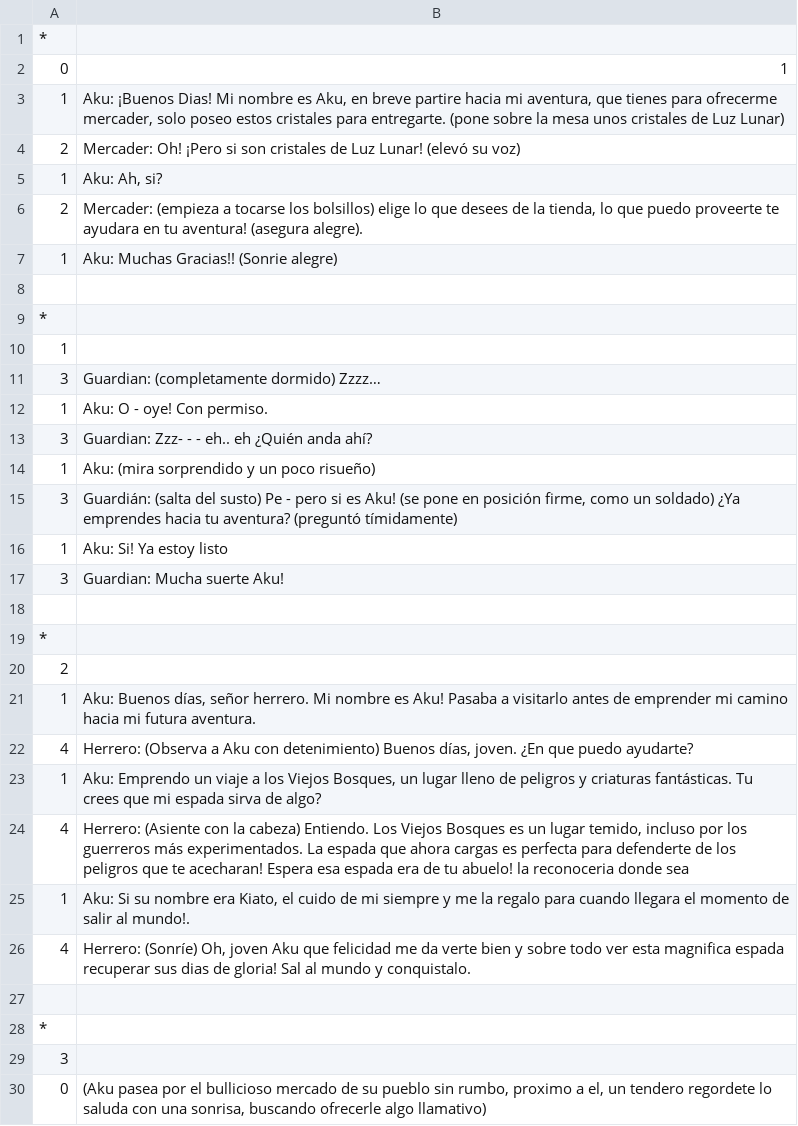
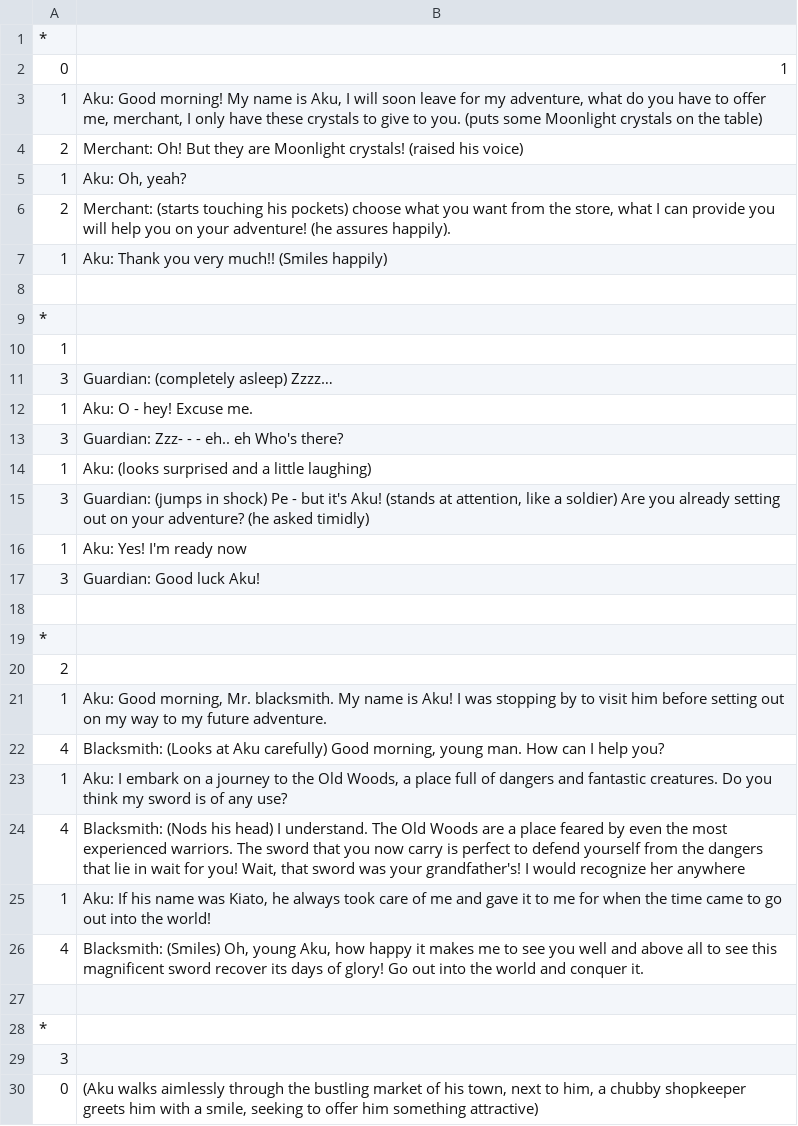
Before and after one commit to NonigamesStudio/Akakuma-Adventure, a CSV file: Assets/Resources/Dialogos.csv, drawn as a sheet; only a part is shown; the diff covers the shown part only.

```diff
--- a/Assets/Resources/Dialogos.csv
+++ b/Assets/Resources/Dialogos.csv
@@ -2,7 +2,7 @@
 0,1
-1,"Aku: ¡Buenos Dias! Mi nombre es Aku, en breve partire hacia mi aventura, que tienes para ofrecerme mercader, solo poseo estos cristales para entregarte. (pone sobre la mesa unos cristales de Luz Lunar)"
-2,Mercader: Oh! ¡Pero si son cristales de Luz Lunar! (elevó su voz)
-1,"Aku: Ah, si?"
-2,"Mercader: (empieza a tocarse los bolsillos) elige lo que desees de la tienda, lo que puedo proveerte te ayudara en tu aventura! (asegura alegre)."
-1,Aku: Muchas Gracias!! (Sonrie alegre)
+1,"Aku: Good morning! My name is Aku, I will soon leave for my adventure, what do you have to offer me, merchant, I only have these crystals to give to you. (puts some Moonlight crystals on the table)"
+2,Merchant: Oh! But they are Moonlight crystals! (raised his voice)
+1,"Aku: Oh, yeah?"
+2,"Merchant: (starts touching his pockets) choose what you want from the store, what I can provide you will help you on your adventure! (he assures happily)."
+1,Aku: Thank you very much!! (Smiles happily)
 ,
@@ -10,9 +10,9 @@
 1,
-3,Guardian: (completamente dormido) Zzzz…
-1,Aku: O - oye! Con permiso.
-3,Guardian: Zzz- - - eh.. eh ¿Quién anda ahí?
-1,Aku: (mira sorprendido y un poco risueño)
-3,"Guardián: (salta del susto) Pe - pero si es Aku! (se pone en posición firme, como un soldado) ¿Ya emprendes hacia tu aventura? (preguntó tímidamente)"
-1,Aku: Si! Ya estoy listo
-3,Guardian: Mucha suerte Aku!
+3,Guardian: (completely asleep) Zzzz…
+1,Aku: O - hey! Excuse me.
+3,Guardian: Zzz- - - eh.. eh Who's there?
+1,Aku: (looks surprised and a little laughing)
+3,"Guardian: (jumps in shock) Pe - but it's Aku! (stands at attention, like a soldier) Are you already setting out on your adventure? (he asked timidly)"
+1,Aku: Yes! I'm ready now
+3,Guardian: Good luck Aku!
 ,
@@ -20,8 +20,8 @@
 2,
-1,"Aku: Buenos días, señor herrero. Mi nombre es Aku! Pasaba a visitarlo antes de emprender mi camino hacia mi futura aventura. "
-4,"Herrero: (Observa a Aku con detenimiento) Buenos días, joven. ¿En que puedo ayudarte?"
-1,"Aku: Emprendo un viaje a los Viejos Bosques, un lugar lleno de peligros y criaturas fantásticas. Tu crees que mi espada sirva de algo?"
-4,"Herrero: (Asiente con la cabeza) Entiendo. Los Viejos Bosques es un lugar temido, incluso por los guerreros más experimentados. La espada que ahora cargas es perfecta para defenderte de los peligros que te acecharan! Espera esa espada era de tu abuelo! la reconoceria donde sea"
-1,"Aku: Si su nombre era Kiato, el cuido de mi siempre y me la regalo para cuando llegara el momento de salir al mundo!."
-4,"Herrero: (Sonríe) Oh, joven Aku que felicidad me da verte bien y sobre todo ver esta magnifica espada recuperar sus dias de gloria! Sal al  mundo y conquistalo. "
+1,"Aku: Good morning, Mr. blacksmith. My name is Aku! I was stopping by to visit him before setting out on my way to my future adventure."
+4,"Blacksmith: (Looks at Aku carefully) Good morning, young man. How can I help you?"
+1,"Aku: I embark on a journey to the Old Woods, a place full of dangers and fantastic creatures. Do you think my sword is of any use?"
+4,"Blacksmith: (Nods his head) I understand. The Old Woods are a place feared by even the most experienced warriors. The sword that you now carry is perfect to defend yourself from the dangers that lie in wait for you! Wait, that sword was your grandfather's! I would recognize her anywhere"
+1,"Aku: If his name was Kiato, he always took care of me and gave it to me for when the time came to go out into the world!"
+4,"Blacksmith: (Smiles) Oh, young Aku, how happy it makes me to see you well and above all to see this magnificent sword recover its days of glory! Go out into the world and conquer it."
 ,
@@ -29,2 +29,2 @@
 3,
-0,"(Aku pasea por el bullicioso mercado de su pueblo sin rumbo, proximo a el, un tendero regordete lo saluda con una sonrisa, buscando ofrecerle algo llamativo)"
+0,"(Aku walks aimlessly through the bustling market of his town, next to him, a chubby shopkeeper greets him with a smile, seeking to offer him something attractive)"
```
Also changed, not shown: 9 edited cells elsewhere in this file, 14 other files.
